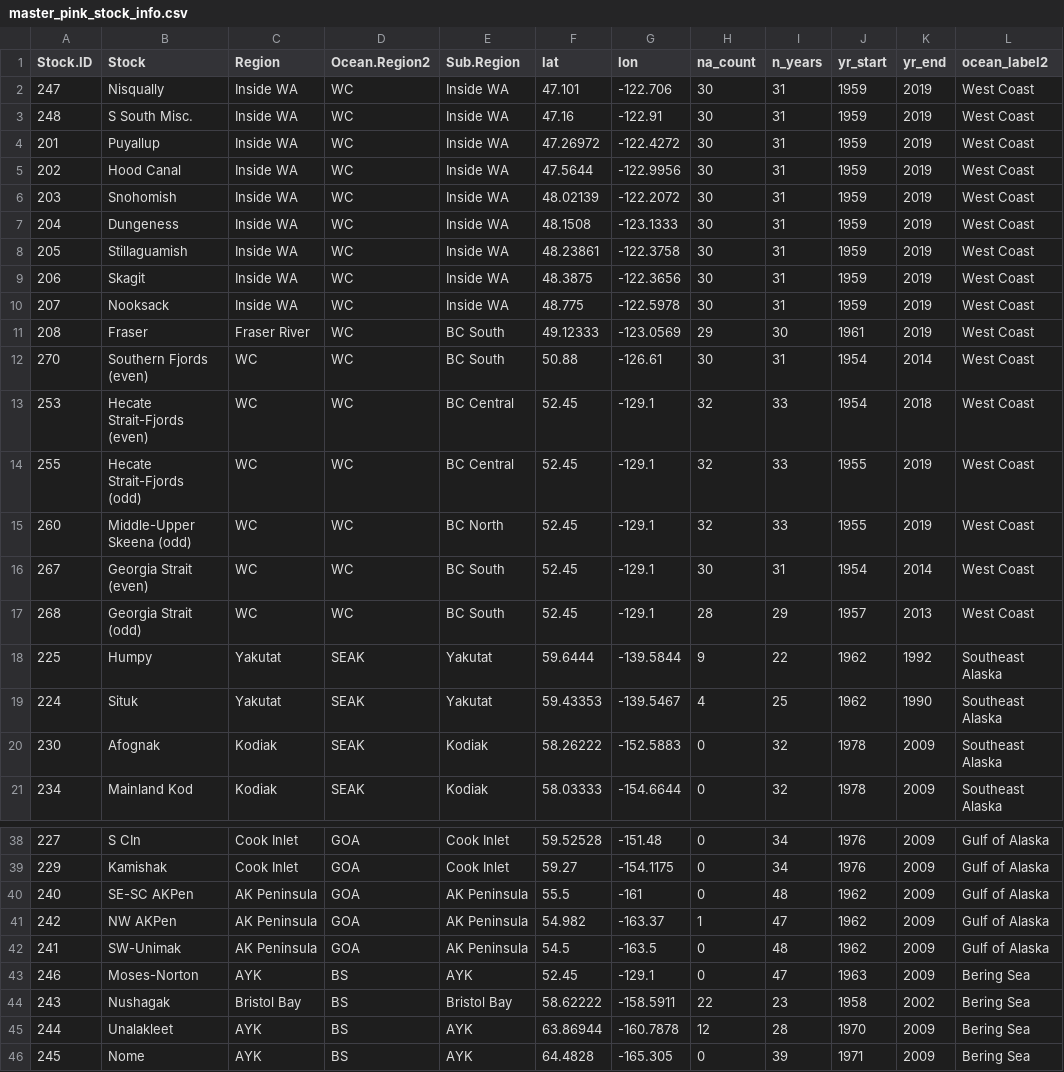
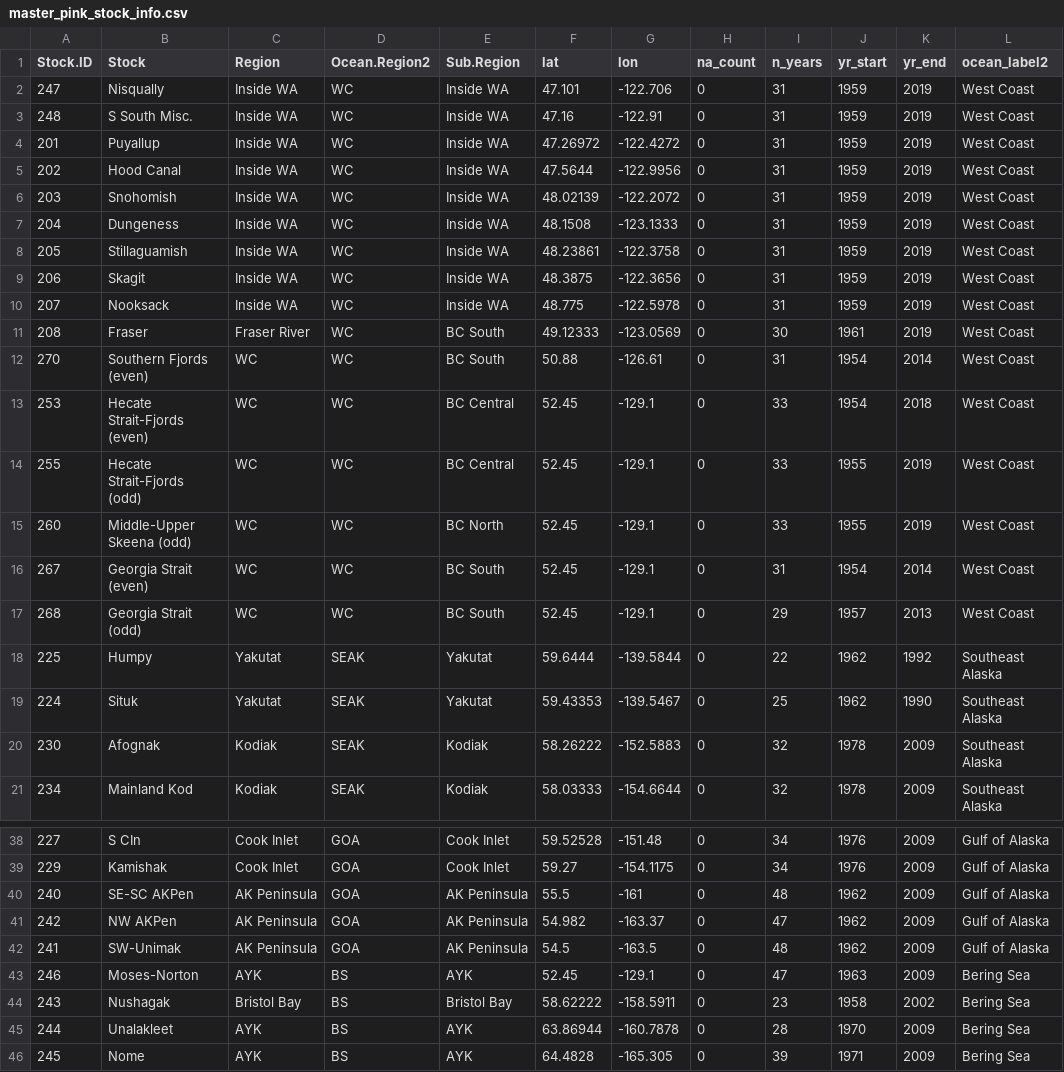
Before and after one commit to Pacific-salmon-assess/Salmon-warming-crowded-oceans, a CSV file: data/pink/master_pink_stock_info.csv, drawn as a sheet; only a part is shown, gaps mark what is left out; the diff covers the shown part only.

```diff
--- a/data/pink/master_pink_stock_info.csv
+++ b/data/pink/master_pink_stock_info.csv
@@ -1,20 +1,20 @@
 "Stock.ID","Stock","Region","Ocean.Region2","Sub.Region","lat","lon","na_count","n_years","yr_start","yr_end","ocean_label2"
-247,"Nisqually","Inside WA","WC","Inside WA",47.101,-122.706,30,31,1959,2019,"West Coast"
-248,"S South Misc.","Inside WA","WC","Inside WA",47.16,-122.91,30,31,1959,2019,"West Coast"
-201,"Puyallup","Inside WA","WC","Inside WA",47.26972,-122.4272,30,31,1959,2019,"West Coast"
-202,"Hood Canal","Inside WA","WC","Inside WA",47.5644,-122.9956,30,31,1959,2019,"West Coast"
-203,"Snohomish","Inside WA","WC","Inside WA",48.02139,-122.2072,30,31,1959,2019,"West Coast"
-204,"Dungeness","Inside WA","WC","Inside WA",48.1508,-123.1333,30,31,1959,2019,"West Coast"
-205,"Stillaguamish","Inside WA","WC","Inside WA",48.23861,-122.3758,30,31,1959,2019,"West Coast"
-206,"Skagit","Inside WA","WC","Inside WA",48.3875,-122.3656,30,31,1959,2019,"West Coast"
-207,"Nooksack","Inside WA","WC","Inside WA",48.775,-122.5978,30,31,1959,2019,"West Coast"
-208,"Fraser","Fraser River","WC","BC South",49.12333,-123.0569,29,30,1961,2019,"West Coast"
-270,"Southern Fjords (even)","WC","WC","BC South",50.88,-126.61,30,31,1954,2014,"West Coast"
-253,"Hecate Strait-Fjords (even)","WC","WC","BC Central",52.45,-129.1,32,33,1954,2018,"West Coast"
-255,"Hecate Strait-Fjords (odd)","WC","WC","BC Central",52.45,-129.1,32,33,1955,2019,"West Coast"
-260,"Middle-Upper Skeena (odd)","WC","WC","BC North",52.45,-129.1,32,33,1955,2019,"West Coast"
-267,"Georgia Strait (even)","WC","WC","BC South",52.45,-129.1,30,31,1954,2014,"West Coast"
-268,"Georgia Strait (odd)","WC","WC","BC South",52.45,-129.1,28,29,1957,2013,"West Coast"
-225,"Humpy","Yakutat","SEAK","Yakutat",59.6444,-139.5844,9,22,1962,1992,"Southeast Alaska"
-224,"Situk","Yakutat","SEAK","Yakutat",59.43353,-139.5467,4,25,1962,1990,"Southeast Alaska"
+247,"Nisqually","Inside WA","WC","Inside WA",47.101,-122.706,0,31,1959,2019,"West Coast"
+248,"S South Misc.","Inside WA","WC","Inside WA",47.16,-122.91,0,31,1959,2019,"West Coast"
+201,"Puyallup","Inside WA","WC","Inside WA",47.26972,-122.4272,0,31,1959,2019,"West Coast"
+202,"Hood Canal","Inside WA","WC","Inside WA",47.5644,-122.9956,0,31,1959,2019,"West Coast"
+203,"Snohomish","Inside WA","WC","Inside WA",48.02139,-122.2072,0,31,1959,2019,"West Coast"
+204,"Dungeness","Inside WA","WC","Inside WA",48.1508,-123.1333,0,31,1959,2019,"West Coast"
+205,"Stillaguamish","Inside WA","WC","Inside WA",48.23861,-122.3758,0,31,1959,2019,"West Coast"
+206,"Skagit","Inside WA","WC","Inside WA",48.3875,-122.3656,0,31,1959,2019,"West Coast"
+207,"Nooksack","Inside WA","WC","Inside WA",48.775,-122.5978,0,31,1959,2019,"West Coast"
+208,"Fraser","Fraser River","WC","BC South",49.12333,-123.0569,0,30,1961,2019,"West Coast"
+270,"Southern Fjords (even)","WC","WC","BC South",50.88,-126.61,0,31,1954,2014,"West Coast"
+253,"Hecate Strait-Fjords (even)","WC","WC","BC Central",52.45,-129.1,0,33,1954,2018,"West Coast"
+255,"Hecate Strait-Fjords (odd)","WC","WC","BC Central",52.45,-129.1,0,33,1955,2019,"West Coast"
+260,"Middle-Upper Skeena (odd)","WC","WC","BC North",52.45,-129.1,0,33,1955,2019,"West Coast"
+267,"Georgia Strait (even)","WC","WC","BC South",52.45,-129.1,0,31,1954,2014,"West Coast"
+268,"Georgia Strait (odd)","WC","WC","BC South",52.45,-129.1,0,29,1957,2013,"West Coast"
+225,"Humpy","Yakutat","SEAK","Yakutat",59.6444,-139.5844,0,22,1962,1992,"Southeast Alaska"
+224,"Situk","Yakutat","SEAK","Yakutat",59.43353,-139.5467,0,25,1962,1990,"Southeast Alaska"
 230,"Afognak","Kodiak","SEAK","Kodiak",58.26222,-152.5883,0,32,1978,2009,"Southeast Alaska"
@@ -40,7 +40,7 @@
 240,"SE-SC AKPen","AK Peninsula","GOA","AK Peninsula",55.5,-161,0,48,1962,2009,"Gulf of Alaska"
-242,"NW AKPen","AK Peninsula","GOA","AK Peninsula",54.982,-163.37,1,47,1962,2009,"Gulf of Alaska"
+242,"NW AKPen","AK Peninsula","GOA","AK Peninsula",54.982,-163.37,0,47,1962,2009,"Gulf of Alaska"
 241,"SW-Unimak","AK Peninsula","GOA","AK Peninsula",54.5,-163.5,0,48,1962,2009,"Gulf of Alaska"
 246,"Moses-Norton","AYK","BS","AYK",52.45,-129.1,0,47,1963,2009,"Bering Sea"
-243,"Nushagak","Bristol Bay","BS","Bristol Bay",58.62222,-158.5911,22,23,1958,2002,"Bering Sea"
-244,"Unalakleet","AYK","BS","AYK",63.86944,-160.7878,12,28,1970,2009,"Bering Sea"
+243,"Nushagak","Bristol Bay","BS","Bristol Bay",58.62222,-158.5911,0,23,1958,2002,"Bering Sea"
+244,"Unalakleet","AYK","BS","AYK",63.86944,-160.7878,0,28,1970,2009,"Bering Sea"
 245,"Nome","AYK","BS","AYK",64.4828,-165.305,0,39,1971,2009,"Bering Sea"
```
Also changed, not shown: 4 edited cells elsewhere in this file, data-downloaded/pink/pink_info2023-09-20.csv, data/chum/master_stock_info.csv, 10 other files.
